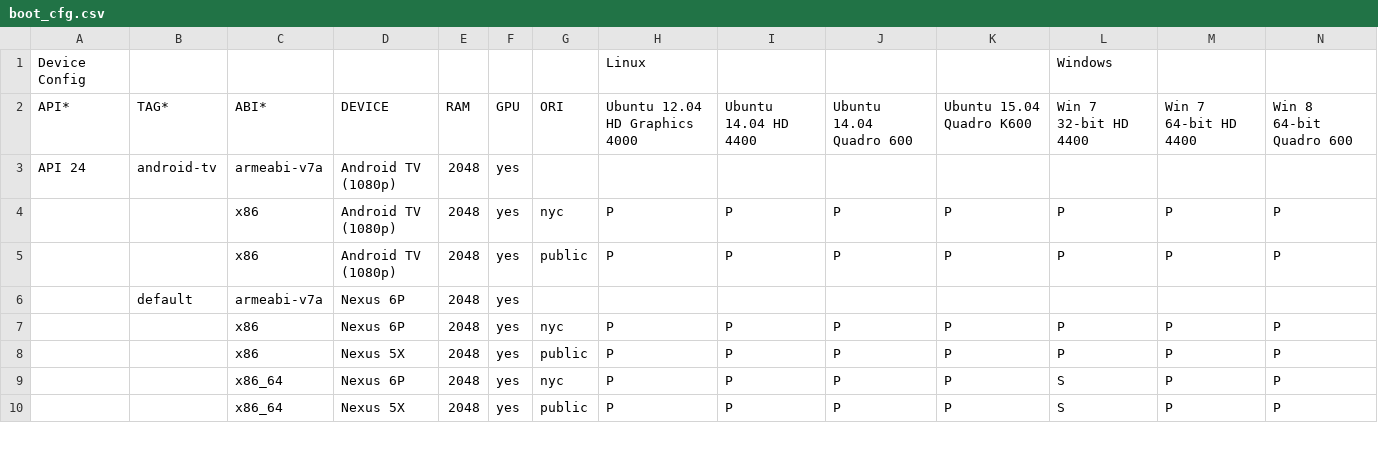
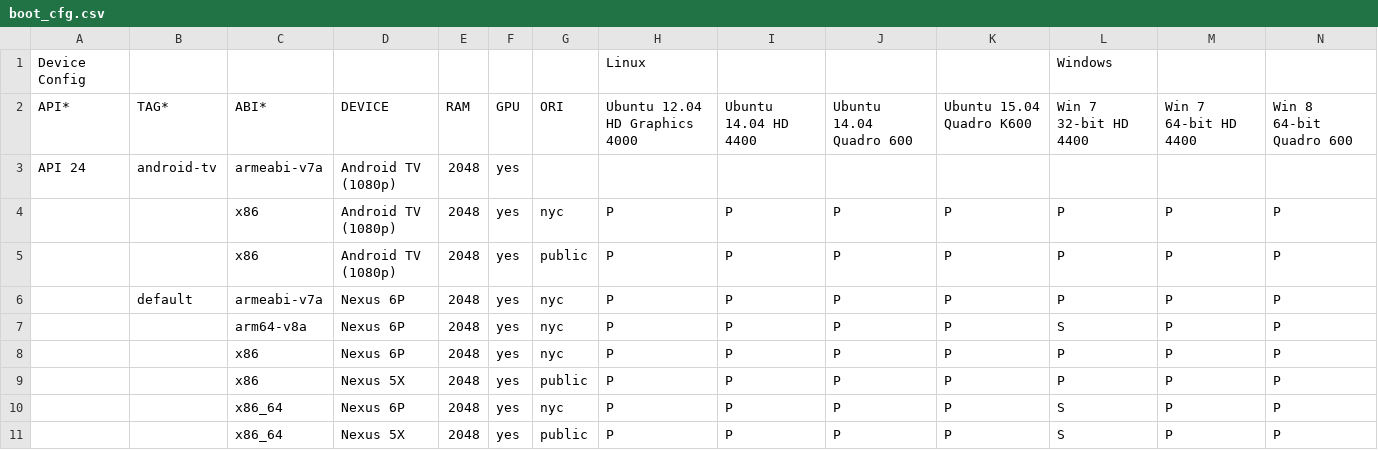
Before and after one commit to msft-mirror-aosp/platform.external.adt-infra, a CSV file: emu_test/config/boot_cfg.csv, drawn as a sheet; only a part is shown; removed rows and columns are numbered as before the commit, all else as after; rows hold the shown columns only; the diff names each change by its address in the sheet, - before the commit and + after, or states it on an @@ line.

```diff
--- a/emu_test/config/boot_cfg.csv
+++ b/emu_test/config/boot_cfg.csv
-row 6:  | default | armeabi-v7a | Nexus 6P | 2048 | yes
+row 6:  | default | armeabi-v7a | Nexus 6P | 2048 | yes | nyc | P | P | P | P | P | P | P
+row 7:  |  | arm64-v8a | Nexus 6P | 2048 | yes | nyc | P | P | P | P | S | P | P
```
Also changed, not shown: 4 other files.
